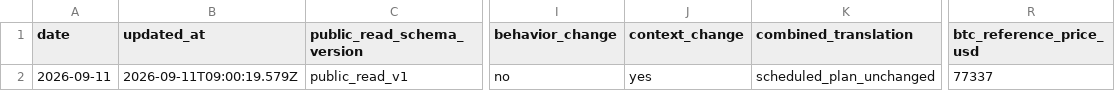
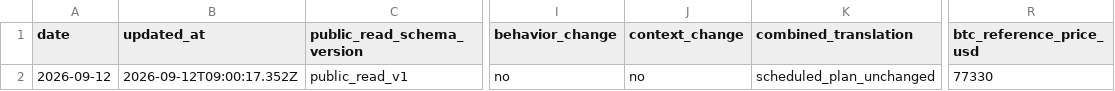
Before and after one commit to llamawithaclaw/btc-helper-preview, a CSV file: latest-read.csv, drawn as a sheet; only a part is shown, gaps mark what is left out; the diff names each change by its address in the sheet, - before the commit and + after, or states it on an @@ line.

Commit message:
Refresh BTC Helper public surface

```diff
--- a/latest-read.csv
+++ b/latest-read.csv
-A2 (date): 2026-09-11
+A2 (date): 2026-09-12
-B2 (updated_at): 2026-09-11T09:00:19.579Z
+B2 (updated_at): 2026-09-12T09:00:17.352Z
-J2 (context_change): yes
+J2 (context_change): no
-R2 (btc_reference_price_usd): 77337
+R2 (btc_reference_price_usd): 77330
```
Also changed, not shown: 23 other files.
